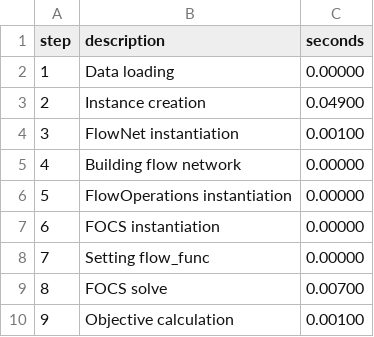
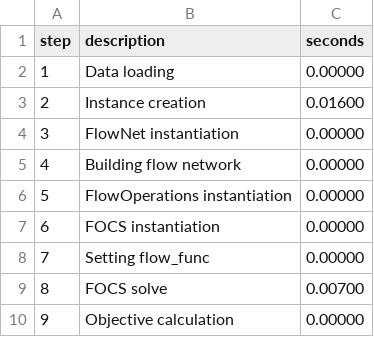
Before and after one commit to JoasLoo/FULPES, a CSV file: timings.csv, drawn as a sheet.

Commit message:
ok apparently I didnt fix the maxflow alg :(
first iteration perfect, second one not so much I think...

```diff
--- a/timings.csv
+++ b/timings.csv
@@ -2,4 +2,4 @@ step,description,seconds
 1,Data loading,0.00000
-2,Instance creation,0.04900
-3,FlowNet instantiation,0.00100
+2,Instance creation,0.01600
+3,FlowNet instantiation,0.00000
 4,Building flow network,0.00000
@@ -9,2 +9,2 @@ step,description,seconds
 8,FOCS solve,0.00700
-9,Objective calculation,0.00100
+9,Objective calculation,0.00000
```
Also changed, not shown: 2 other files.
